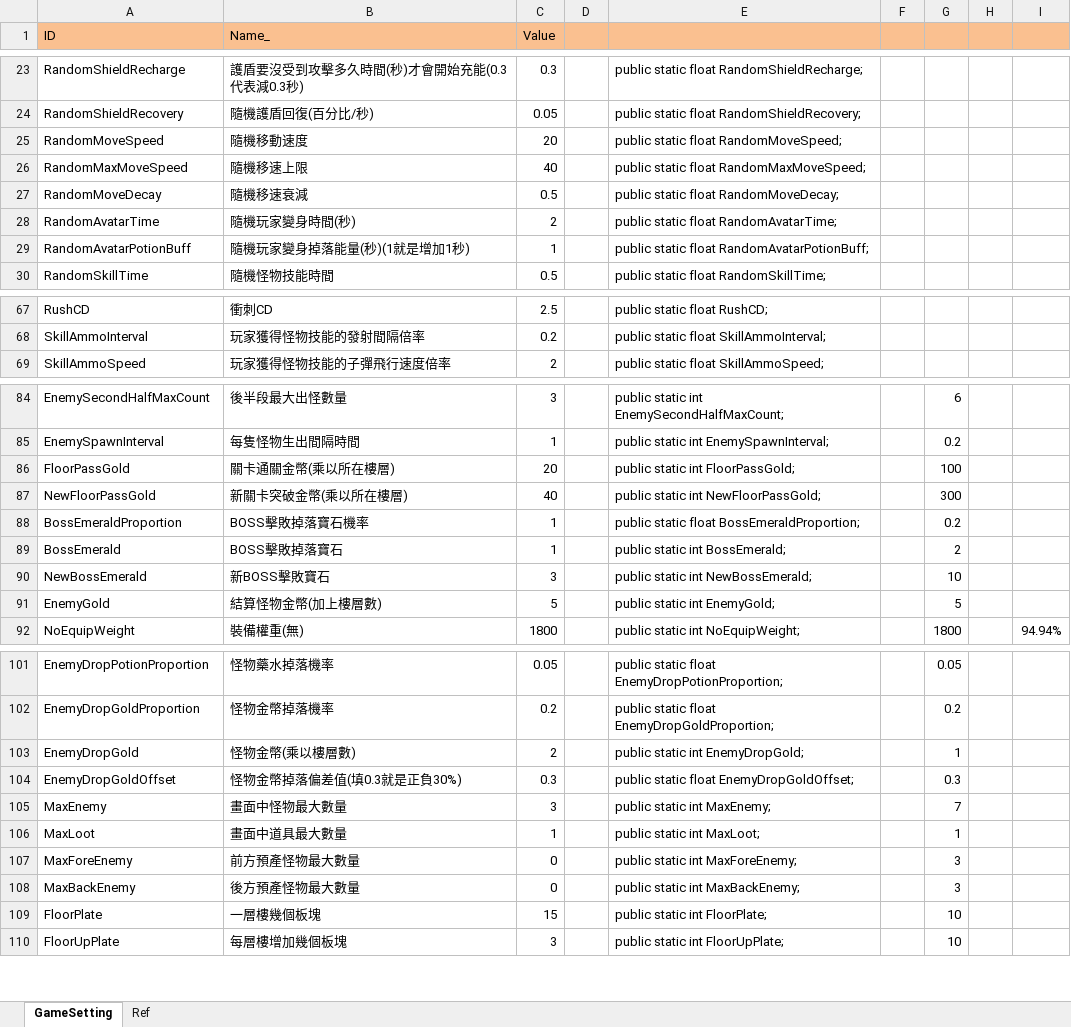
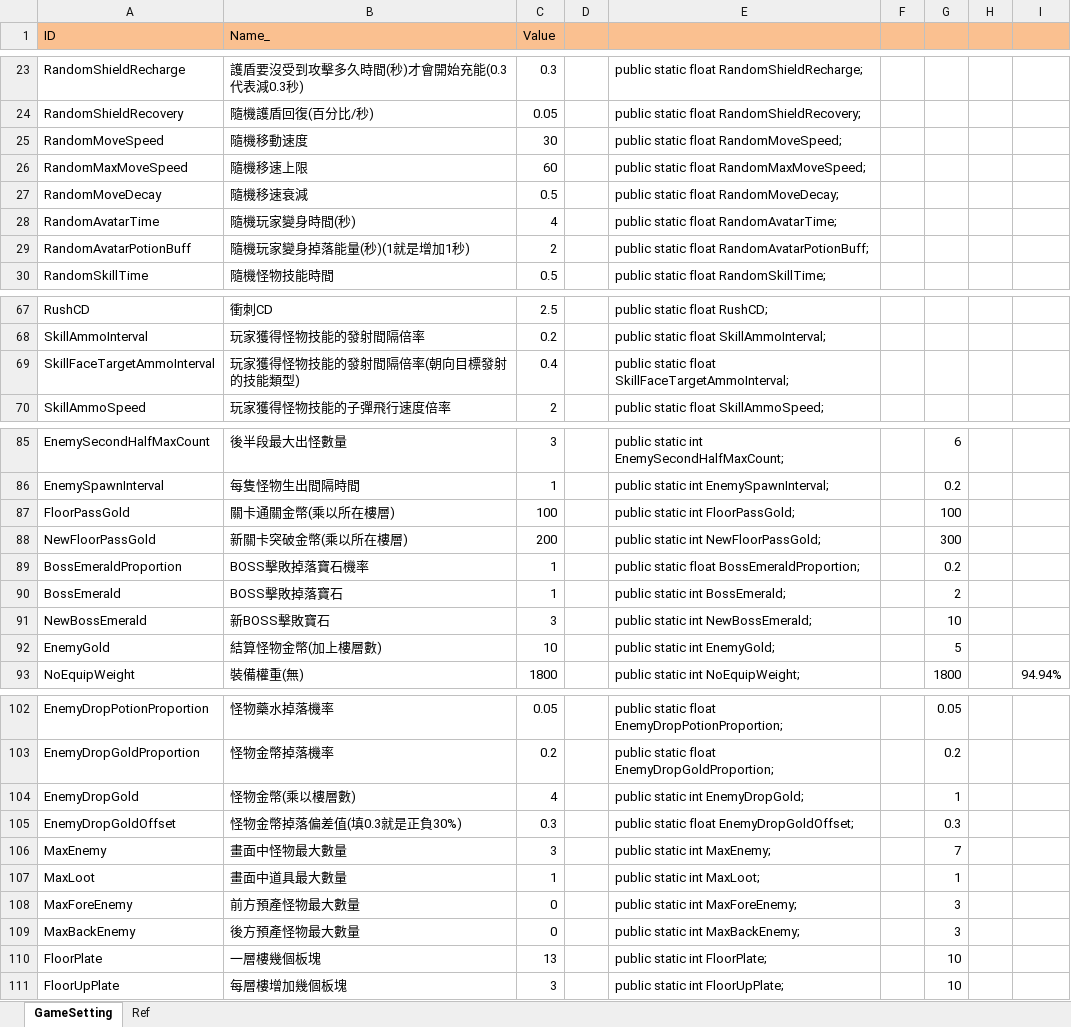
Before and after one commit to scozirge/30sHero, an Excel workbook: 30SecHero/Designer/GameSetting.xlsm, sheet GameSetting, drawn as a sheet; only a part is shown, gaps mark what is left out; values as stored, in another font and other column widths than the file's, no borders; addresses are those after the commit; the diff names each change by its address in the sheet, - before the commit and + after, or states it on an @@ line.

```diff
--- a/30SecHero/Designer/GameSetting.xlsm (sheet GameSetting)
+++ b/30SecHero/Designer/GameSetting.xlsm (sheet GameSetting)
-C25 (Value): 20
+C25 (Value): 30
-C26 (Value): 40
+C26 (Value): 60
-C28 (Value): 2
+C28 (Value): 4
-C29 (Value): 1
+C29 (Value): 2
+row 69: SkillFaceTargetAmmoInterval | 玩家獲得怪物技能的發射間隔倍率(朝向目標發射的技能類型) | 0.4 |  | public static float SkillFaceTargetAmmoInterval;
-C87 (Value): 20
+C87 (Value): 100
-C88 (Value): 40
+C88 (Value): 200
-C92 (Value): 5
+C92 (Value): 10
-C104 (Value): 2
+C104 (Value): 4
-C110 (Value): 15
+C110 (Value): 13
```
Also changed, not shown: formulas that keep their value, 30SecHero/Designer/Strengthen.xlsm, 13 other files.
